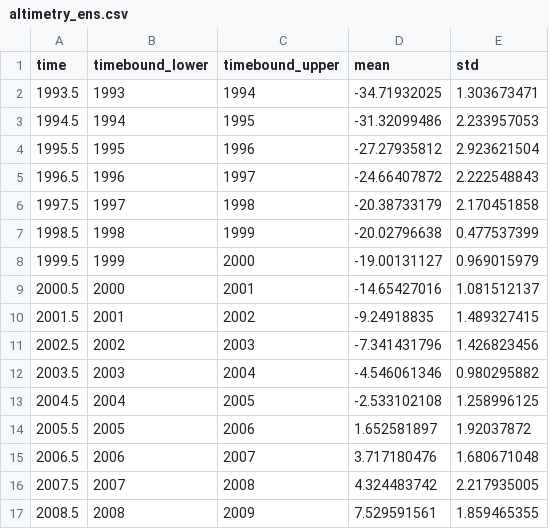
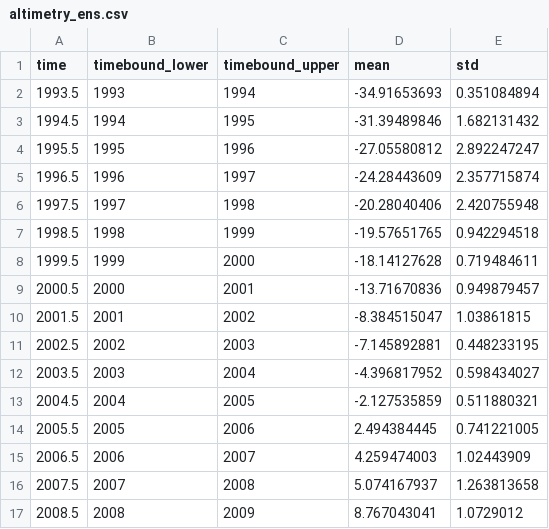
Before and after one commit to ClimateIndicator/data, a CSV file: data/sea_level_rise/altimetry_ens.csv, drawn as a sheet; only a part is shown; the diff covers the shown part only.

```diff
--- a/data/sea_level_rise/altimetry_ens.csv
+++ b/data/sea_level_rise/altimetry_ens.csv
@@ -1,17 +1,17 @@
 time,timebound_lower,timebound_upper,mean,std
-1993.5,1993,1994,-34.71932025,1.303673471
-1994.5,1994,1995,-31.32099486,2.233957053
-1995.5,1995,1996,-27.27935812,2.923621504
-1996.5,1996,1997,-24.66407872,2.222548843
-1997.5,1997,1998,-20.38733179,2.170451858
-1998.5,1998,1999,-20.02796638,0.477537399
-1999.5,1999,2000,-19.00131127,0.969015979
-2000.5,2000,2001,-14.65427016,1.081512137
-2001.5,2001,2002,-9.24918835,1.489327415
-2002.5,2002,2003,-7.341431796,1.426823456
-2003.5,2003,2004,-4.546061346,0.980295882
-2004.5,2004,2005,-2.533102108,1.258996125
-2005.5,2005,2006,1.652581897,1.92037872
-2006.5,2006,2007,3.717180476,1.680671048
-2007.5,2007,2008,4.324483742,2.217935005
-2008.5,2008,2009,7.529591561,1.859465355
+1993.5,1993,1994,-34.91653693,0.351084894
+1994.5,1994,1995,-31.39489846,1.682131432
+1995.5,1995,1996,-27.05580812,2.892247247
+1996.5,1996,1997,-24.28443609,2.357715874
+1997.5,1997,1998,-20.28040406,2.420755948
+1998.5,1998,1999,-19.57651765,0.942294518
+1999.5,1999,2000,-18.14127628,0.719484611
+2000.5,2000,2001,-13.71670836,0.949879457
+2001.5,2001,2002,-8.384515047,1.03861815
+2002.5,2002,2003,-7.145892881,0.448233195
+2003.5,2003,2004,-4.396817952,0.598434027
+2004.5,2004,2005,-2.127535859,0.511880321
+2005.5,2005,2006,2.494384445,0.741221005
+2006.5,2006,2007,4.259474003,1.02443909
+2007.5,2007,2008,5.074167937,1.263813658
+2008.5,2008,2009,8.767043041,1.0729012
```
Also changed, not shown: 1 added row and 32 edited cells elsewhere in this file, data/sea_level_rise/IGCC_GMSL_ensemble.csv, data/sea_level_rise/altimetry_indiv_estimates.csv.
